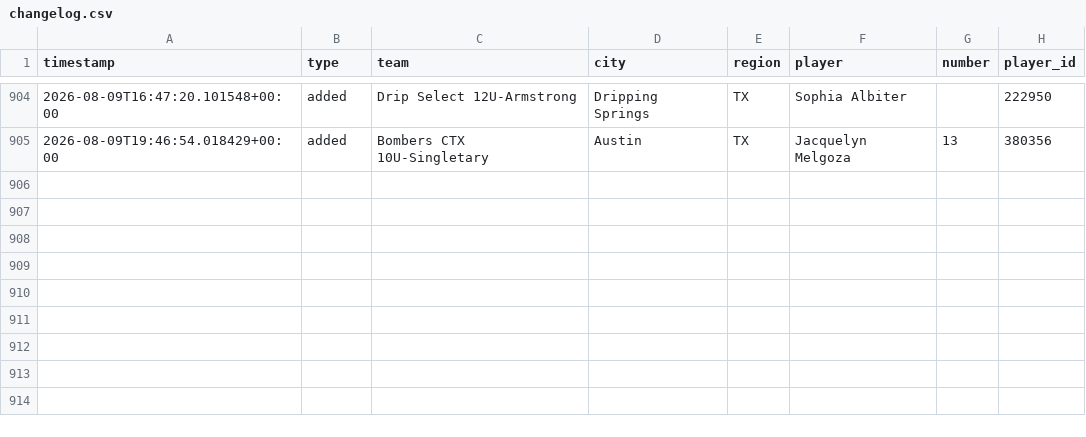
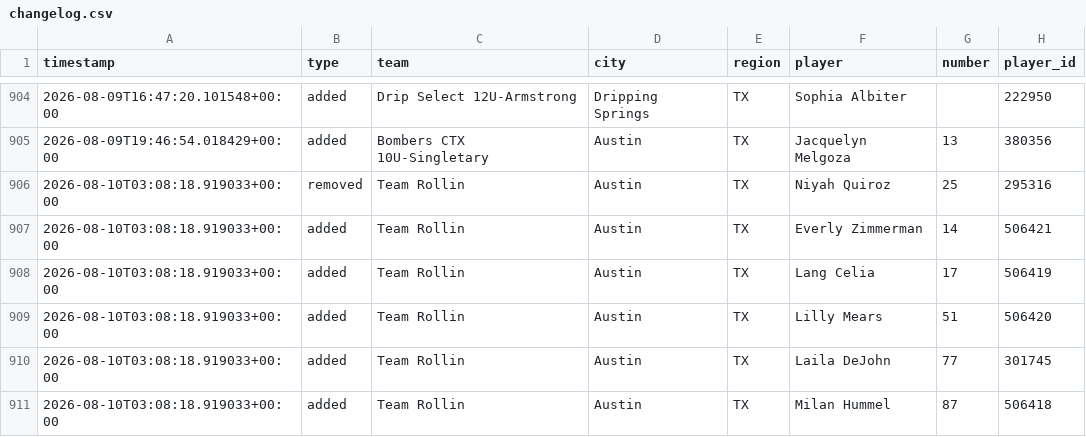
Before and after one commit to jeremiah9980/ncs-monitor, a CSV file: reports/changelog.csv, drawn as a sheet; only a part is shown, gaps mark what is left out; the diff names each change by its address in the sheet, - before the commit and + after, or states it on an @@ line.

```diff
--- a/reports/changelog.csv
+++ b/reports/changelog.csv
+row 906: 2026-08-10T03:08:18.919033+00:00 | removed | Team Rollin | Austin | TX | Niyah Quiroz | 25 | 295316
+row 907: 2026-08-10T03:08:18.919033+00:00 | added | Team Rollin | Austin | TX | Everly Zimmerman | 14 | 506421
+row 908: 2026-08-10T03:08:18.919033+00:00 | added | Team Rollin | Austin | TX | Lang Celia | 17 | 506419
+row 909: 2026-08-10T03:08:18.919033+00:00 | added | Team Rollin | Austin | TX | Lilly Mears | 51 | 506420
+row 910: 2026-08-10T03:08:18.919033+00:00 | added | Team Rollin | Austin | TX | Laila DeJohn | 77 | 301745
+row 911: 2026-08-10T03:08:18.919033+00:00 | added | Team Rollin | Austin | TX | Milan Hummel | 87 | 506418
```
Also changed, not shown: reports/team-list.csv, 4 other files.
